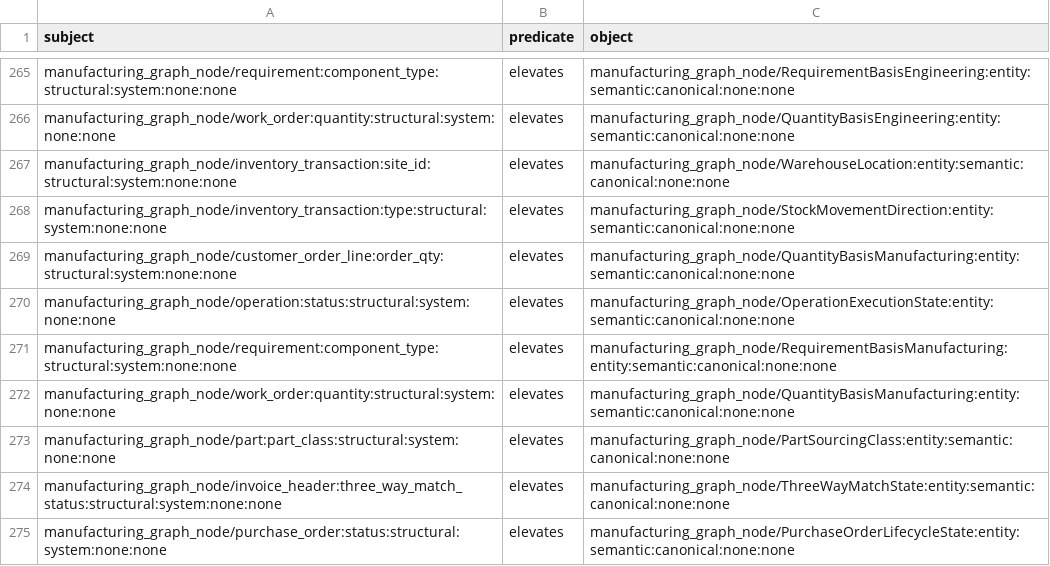
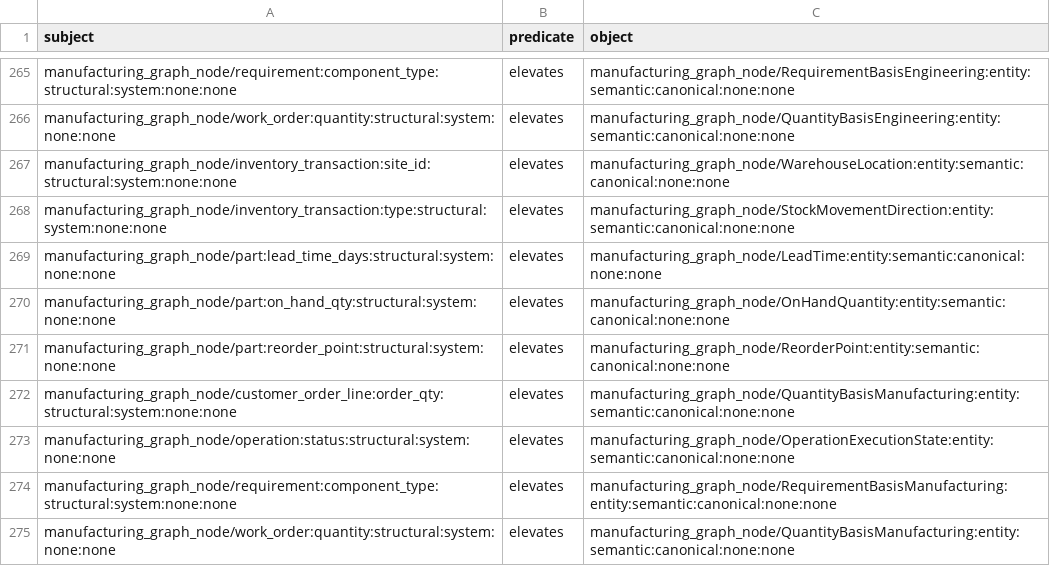
Before and after one commit to wmthompson1/product-ontime-analysis, a TSV file: replit_integrations/graph_triples.tsv, drawn as a sheet; only a part is shown, gaps mark what is left out; the shorter side is filled out with more unchanged rows; the diff names each change by its address in the sheet, - before the commit and + after, or states it on an @@ line.

```diff
--- a/replit_integrations/graph_triples.tsv
+++ b/replit_integrations/graph_triples.tsv
+row 269: manufacturing_graph_node/part:lead_time_days:structural:system:none:none | elevates | manufacturing_graph_node/LeadTime:entity:semantic:canonical:none:none
+row 270: manufacturing_graph_node/part:on_hand_qty:structural:system:none:none | elevates | manufacturing_graph_node/OnHandQuantity:entity:semantic:canonical:none:none
+row 271: manufacturing_graph_node/part:reorder_point:structural:system:none:none | elevates | manufacturing_graph_node/ReorderPoint:entity:semantic:canonical:none:none
```
Also changed, not shown: replit_integrations/arango_graph_edges.csv, replit_integrations/graph_metadata_edges.csv, 17 other files.
